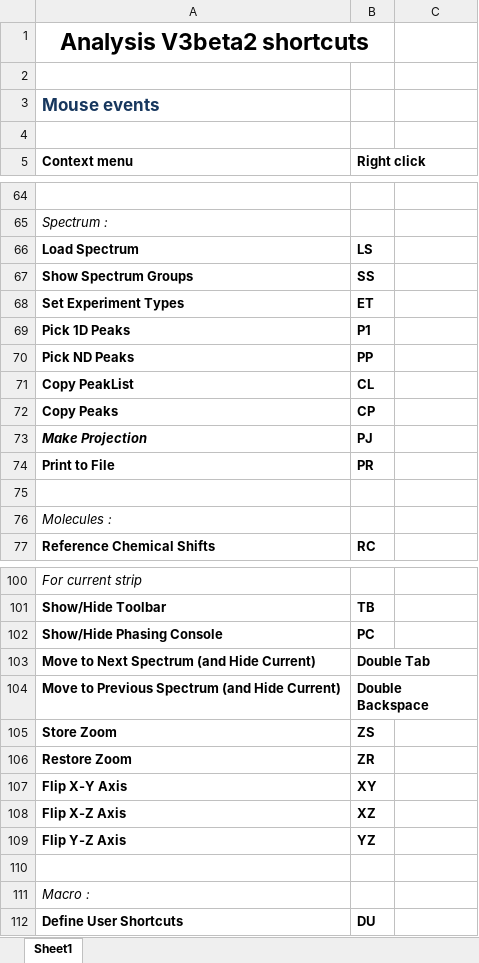
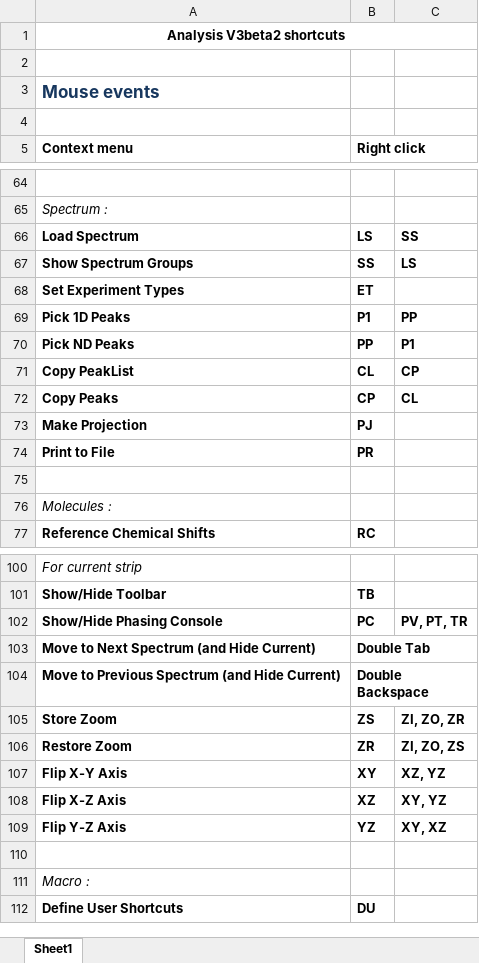
Before and after one commit to ccpnmr/analysis, an Excel workbook: doc/static/AnalysisShortcuts.xlsx, sheet Sheet1, drawn as a sheet; only a part is shown, gaps mark what is left out; values as stored, in another font and other column widths than the file's, no borders; removed rows and columns are numbered as before the commit, all else as after; the diff covers the shown part only; the diff names each change by its address in the sheet, - before the commit and + after, or states it on an @@ line.

```diff
--- a/doc/static/AnalysisShortcuts.xlsx (sheet Sheet1)
+++ b/doc/static/AnalysisShortcuts.xlsx (sheet Sheet1)
@@ A1 text size: smaller @@
-A1:B1 merged
+A1:C1 merged
-C66: (empty)
+C66: SS
-C67: (empty)
+C67: LS
-C69: (empty)
+C69: PP
-C70: (empty)
+C70: P1
-C71: (empty)
+C71: CP
-C72: (empty)
+C72: CL
-A73 italic: on
+A73 italic: off
-C102: (empty)
+C102: PV, PT, TR
-C105: (empty)
+C105: ZI, ZO, ZR
-C106: (empty)
+C106: ZI, ZO, ZS
-C107: (empty)
+C107: XZ, YZ
-C108: (empty)
+C108: XY, YZ
-C109: (empty)
+C109: XY, XZ
```
Also changed, not shown: 1 added row, 1 removed row and 20 edited cells elsewhere in this sheet, 4 other files.
